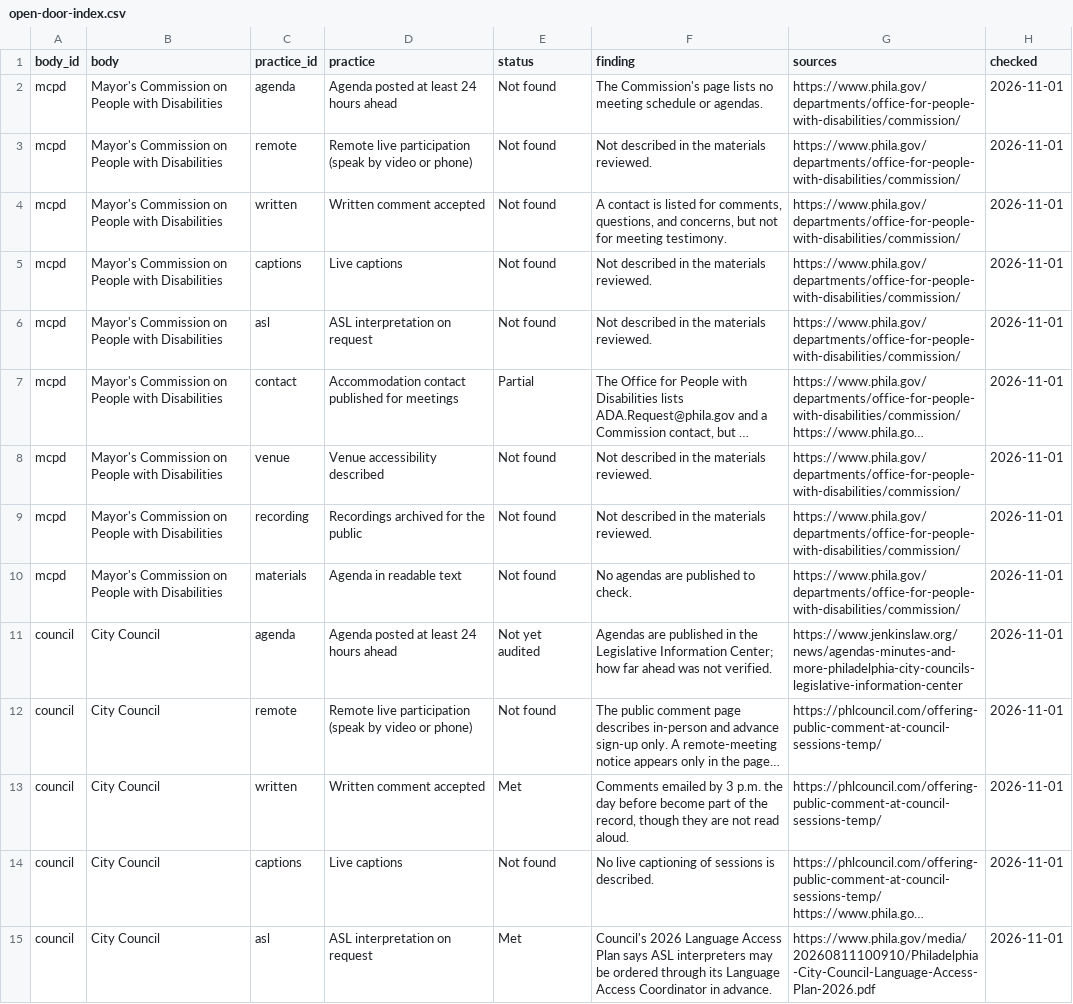
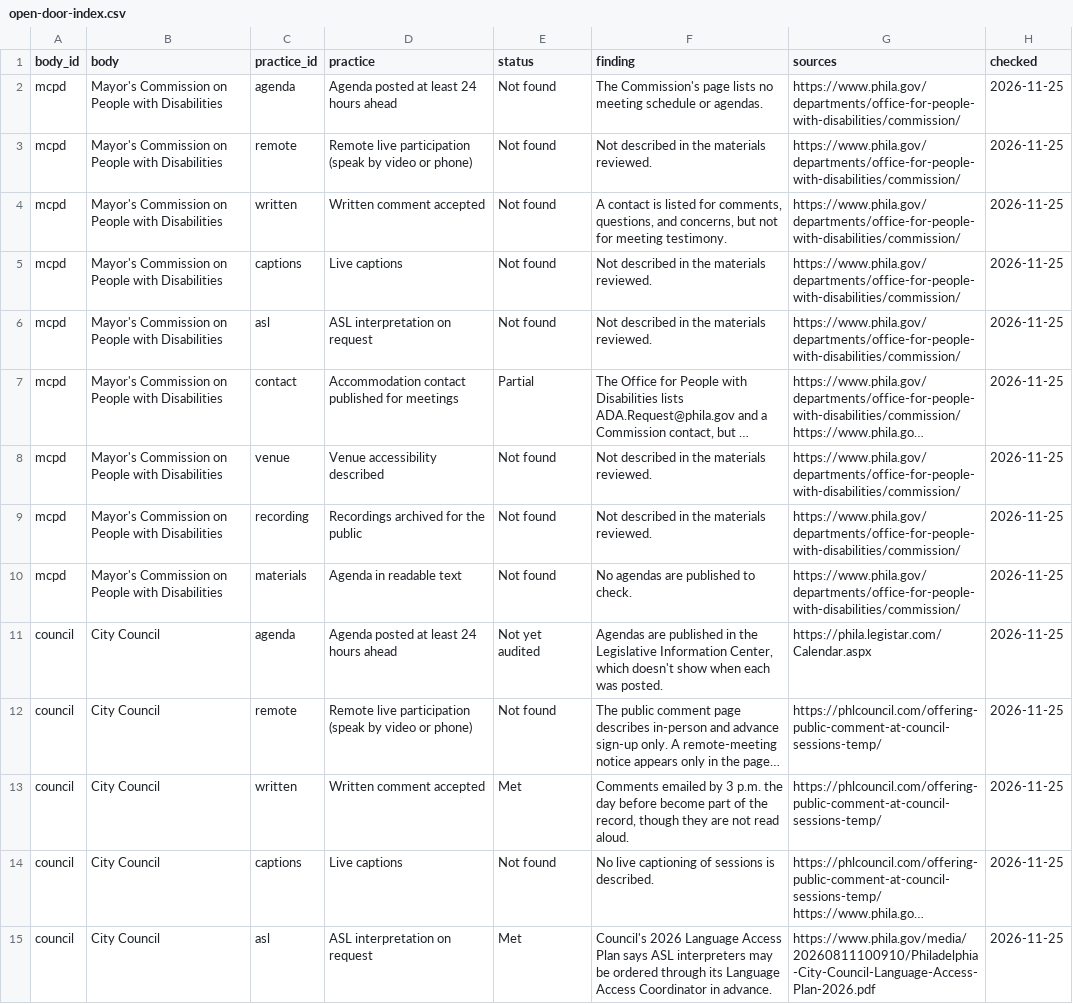
Before and after one commit to meyeringn/open-door-index, a CSV file: data/open-door-index.csv, drawn as a sheet; only a part is shown; long unchanged cells end in …; the diff covers the shown part only; the diff names each change by its address in the sheet, - before the commit and + after, or states it on an @@ line.

```diff
--- a/data/open-door-index.csv
+++ b/data/open-door-index.csv
-H2:H15 (checked): 2026-11-01
+H2:H15 (checked): 2026-11-25
-F11 (finding): …Legislative Information Center; how far ahead was not verified.
+F11 (finding): …Legislative Information Center, which doesn't show when each was posted.
-G11 (sources): https://www.jenkinslaw.org/news/agendas-minutes-and-more-philadelphia-city-councils-legislative-information-center
+G11 (sources): https://phila.legistar.com/Calendar.aspx
```
Also changed, not shown: 105 edited cells elsewhere in this file, 4 other files.
